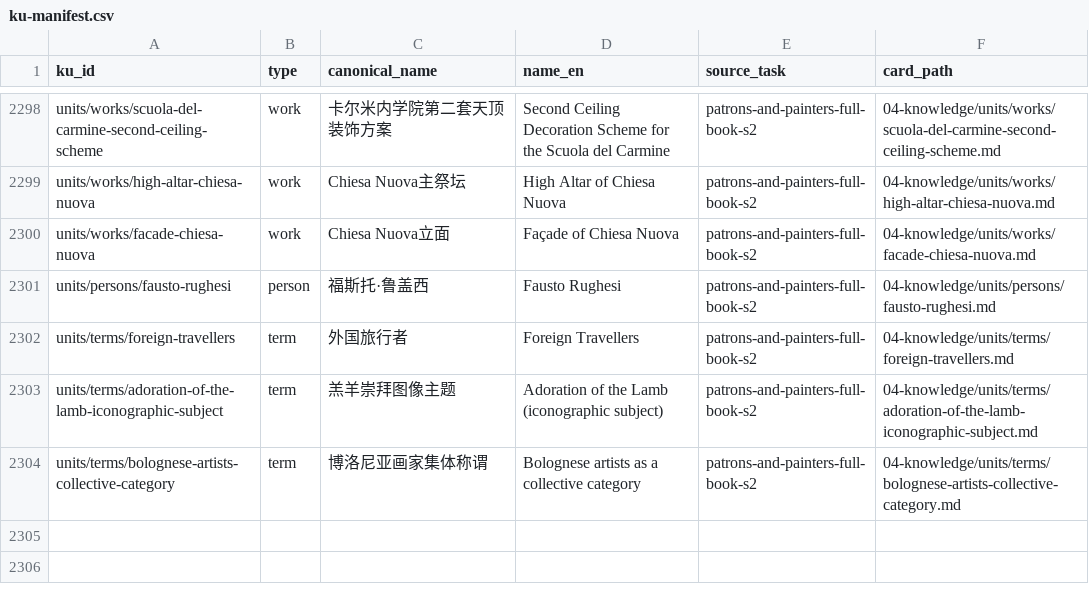
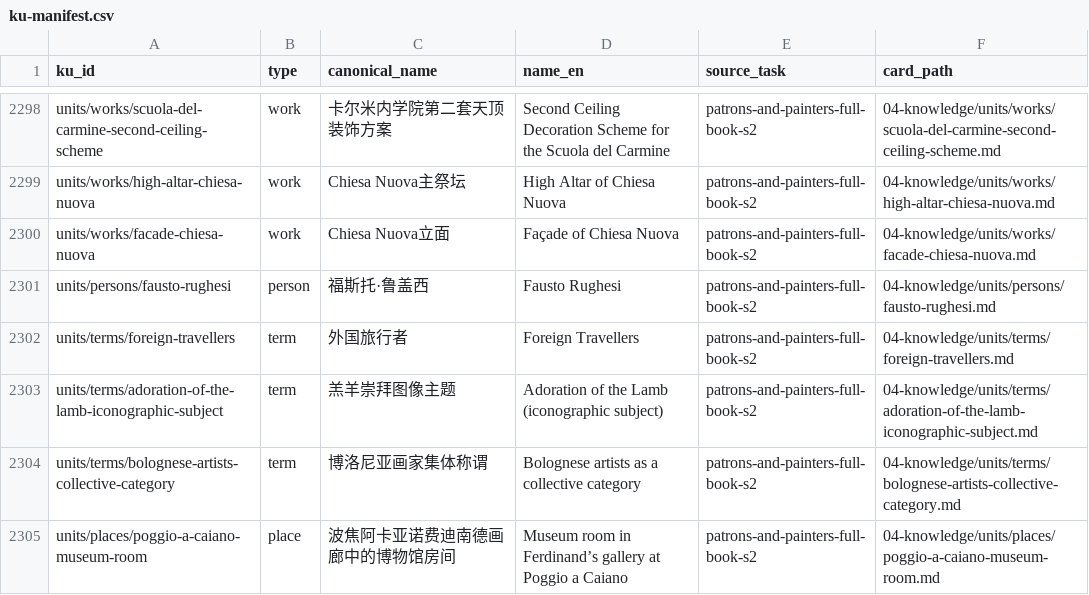
Before and after one commit to fengbaifan/PNP-Final-DATA, a CSV file: 04-knowledge/tables/ku-manifest.csv, drawn as a sheet; only a part is shown, gaps mark what is left out; the diff names each change by its address in the sheet, - before the commit and + after, or states it on an @@ line.

Commit message:
Register Poggio museum room endpoint

```diff
--- a/04-knowledge/tables/ku-manifest.csv
+++ b/04-knowledge/tables/ku-manifest.csv
+row 2305: units/places/poggio-a-caiano-museum-room | place | 波焦阿卡亚诺费迪南德画廊中的博物馆房间 | Museum room in Ferdinand’s gallery at Poggio a Caiano | patrons-and-painters-full-book-s2 | 04-knowledge/units/places/poggio-a-caiano-museum-room.md
```
Also changed, not shown: 7 other files.
